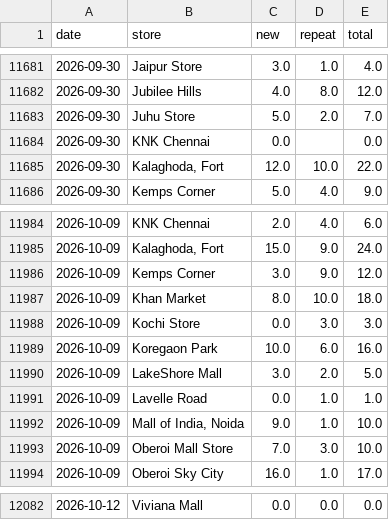
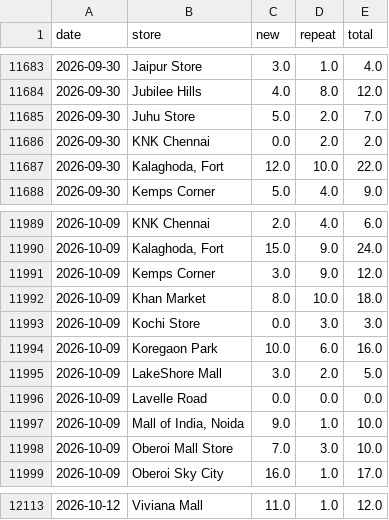
Before and after one commit to vaikanha123/BSC_Dashboard, a CSV file: data/footfall_history_daily.csv, drawn as a sheet; only a part is shown, gaps mark what is left out; the diff covers the shown part only.

```diff
--- a/data/footfall_history_daily.csv
+++ b/data/footfall_history_daily.csv
@@ -11683,3 +11685,3 @@ date,store,new,repeat,total
 2026-09-30,Juhu Store,5.0,2.0,7.0
-2026-09-30,KNK Chennai,0.0,,0.0
+2026-09-30,KNK Chennai,0.0,2.0,2.0
 2026-09-30,"Kalaghoda, Fort",12.0,10.0,22.0
@@ -11990,3 +11995,3 @@ date,store,new,repeat,total
 2026-10-09,LakeShore Mall,3.0,2.0,5.0
-2026-10-09,Lavelle Road,0.0,1.0,1.0
+2026-10-09,Lavelle Road,0.0,0.0,0.0
 2026-10-09,"Mall of India, Noida",9.0,1.0,10.0
@@ -12082 +12113 @@ date,store,new,repeat,total
-2026-10-12,Viviana Mall,0.0,0.0,0.0
+2026-10-12,Viviana Mall,11.0,1.0,12.0
```
Also changed, not shown: 31 added rows and 13 edited cells elsewhere in this file, 7 other files.
